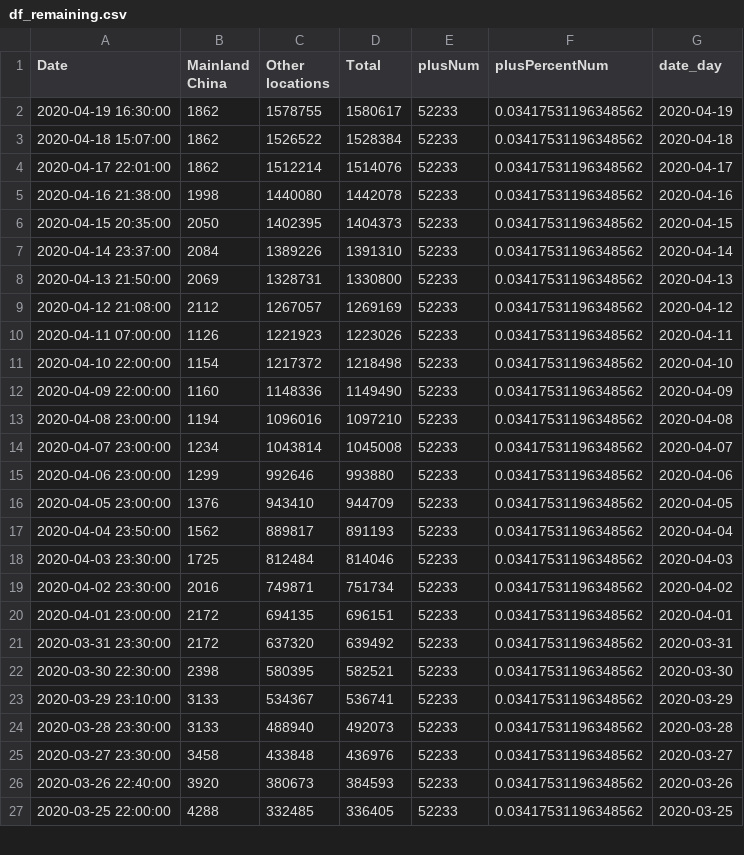
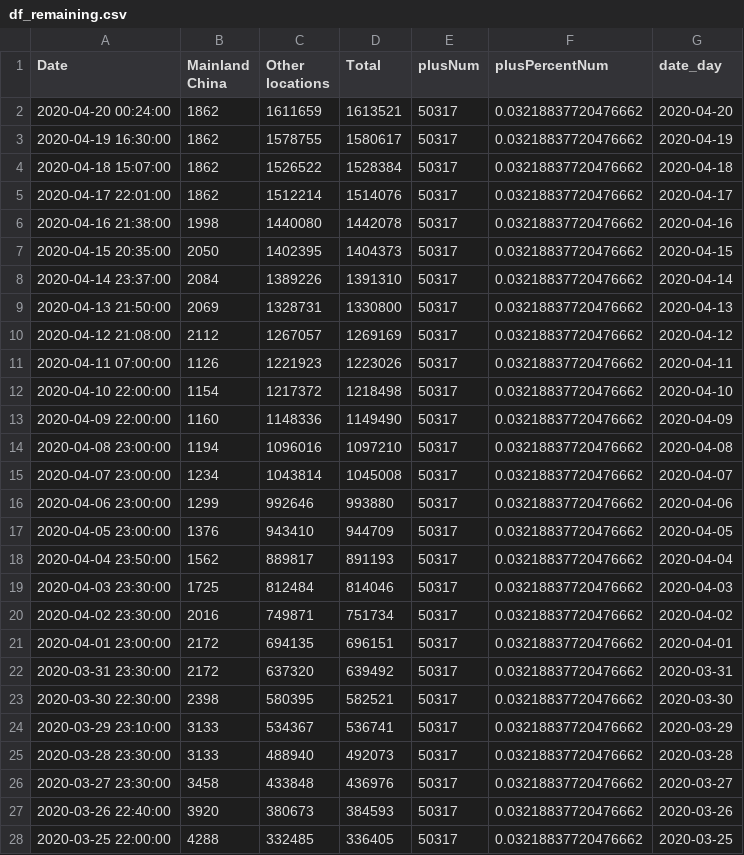
Before and after one commit to ihapoorv/data-updated, a CSV file: df_remaining.csv, drawn as a sheet; only a part is shown; the diff covers the shown part only.

Commit message:
Data0044

```diff
--- a/df_remaining.csv
+++ b/df_remaining.csv
@@ -1,27 +1,28 @@
 Date,Mainland China,Other locations,Total,plusNum,plusPercentNum,date_day
-2020-04-19 16:30:00,1862,1578755,1580617,52233,0.03417531196348562,2020-04-19
-2020-04-18 15:07:00,1862,1526522,1528384,52233,0.03417531196348562,2020-04-18
-2020-04-17 22:01:00,1862,1512214,1514076,52233,0.03417531196348562,2020-04-17
-2020-04-16 21:38:00,1998,1440080,1442078,52233,0.03417531196348562,2020-04-16
-2020-04-15 20:35:00,2050,1402395,1404373,52233,0.03417531196348562,2020-04-15
-2020-04-14 23:37:00,2084,1389226,1391310,52233,0.03417531196348562,2020-04-14
-2020-04-13 21:50:00,2069,1328731,1330800,52233,0.03417531196348562,2020-04-13
-2020-04-12 21:08:00,2112,1267057,1269169,52233,0.03417531196348562,2020-04-12
-2020-04-11 07:00:00,1126,1221923,1223026,52233,0.03417531196348562,2020-04-11
-2020-04-10 22:00:00,1154,1217372,1218498,52233,0.03417531196348562,2020-04-10
-2020-04-09 22:00:00,1160,1148336,1149490,52233,0.03417531196348562,2020-04-09
-2020-04-08 23:00:00,1194,1096016,1097210,52233,0.03417531196348562,2020-04-08
-2020-04-07 23:00:00,1234,1043814,1045008,52233,0.03417531196348562,2020-04-07
-2020-04-06 23:00:00,1299,992646,993880,52233,0.03417531196348562,2020-04-06
-2020-04-05 23:00:00,1376,943410,944709,52233,0.03417531196348562,2020-04-05
-2020-04-04 23:50:00,1562,889817,891193,52233,0.03417531196348562,2020-04-04
-2020-04-03 23:30:00,1725,812484,814046,52233,0.03417531196348562,2020-04-03
-2020-04-02 23:30:00,2016,749871,751734,52233,0.03417531196348562,2020-04-02
-2020-04-01 23:00:00,2172,694135,696151,52233,0.03417531196348562,2020-04-01
-2020-03-31 23:30:00,2172,637320,639492,52233,0.03417531196348562,2020-03-31
-2020-03-30 22:30:00,2398,580395,582521,52233,0.03417531196348562,2020-03-30
-2020-03-29 23:10:00,3133,534367,536741,52233,0.03417531196348562,2020-03-29
-2020-03-28 23:30:00,3133,488940,492073,52233,0.03417531196348562,2020-03-28
-2020-03-27 23:30:00,3458,433848,436976,52233,0.03417531196348562,2020-03-27
-2020-03-26 22:40:00,3920,380673,384593,52233,0.03417531196348562,2020-03-26
-2020-03-25 22:00:00,4288,332485,336405,52233,0.03417531196348562,2020-03-25
+2020-04-20 00:24:00,1862,1611659,1613521,50317,0.03218837720476662,2020-04-20
+2020-04-19 16:30:00,1862,1578755,1580617,50317,0.03218837720476662,2020-04-19
+2020-04-18 15:07:00,1862,1526522,1528384,50317,0.03218837720476662,2020-04-18
+2020-04-17 22:01:00,1862,1512214,1514076,50317,0.03218837720476662,2020-04-17
+2020-04-16 21:38:00,1998,1440080,1442078,50317,0.03218837720476662,2020-04-16
+2020-04-15 20:35:00,2050,1402395,1404373,50317,0.03218837720476662,2020-04-15
+2020-04-14 23:37:00,2084,1389226,1391310,50317,0.03218837720476662,2020-04-14
+2020-04-13 21:50:00,2069,1328731,1330800,50317,0.03218837720476662,2020-04-13
+2020-04-12 21:08:00,2112,1267057,1269169,50317,0.03218837720476662,2020-04-12
+2020-04-11 07:00:00,1126,1221923,1223026,50317,0.03218837720476662,2020-04-11
+2020-04-10 22:00:00,1154,1217372,1218498,50317,0.03218837720476662,2020-04-10
+2020-04-09 22:00:00,1160,1148336,1149490,50317,0.03218837720476662,2020-04-09
+2020-04-08 23:00:00,1194,1096016,1097210,50317,0.03218837720476662,2020-04-08
+2020-04-07 23:00:00,1234,1043814,1045008,50317,0.03218837720476662,2020-04-07
+2020-04-06 23:00:00,1299,992646,993880,50317,0.03218837720476662,2020-04-06
+2020-04-05 23:00:00,1376,943410,944709,50317,0.03218837720476662,2020-04-05
+2020-04-04 23:50:00,1562,889817,891193,50317,0.03218837720476662,2020-04-04
+2020-04-03 23:30:00,1725,812484,814046,50317,0.03218837720476662,2020-04-03
+2020-04-02 23:30:00,2016,749871,751734,50317,0.03218837720476662,2020-04-02
+2020-04-01 23:00:00,2172,694135,696151,50317,0.03218837720476662,2020-04-01
+2020-03-31 23:30:00,2172,637320,639492,50317,0.03218837720476662,2020-03-31
+2020-03-30 22:30:00,2398,580395,582521,50317,0.03218837720476662,2020-03-30
+2020-03-29 23:10:00,3133,534367,536741,50317,0.03218837720476662,2020-03-29
+2020-03-28 23:30:00,3133,488940,492073,50317,0.03218837720476662,2020-03-28
+2020-03-27 23:30:00,3458,433848,436976,50317,0.03218837720476662,2020-03-27
+2020-03-26 22:40:00,3920,380673,384593,50317,0.03218837720476662,2020-03-26
+2020-03-25 22:00:00,4288,332485,336405,50317,0.03218837720476662,2020-03-25
```
Also changed, not shown: 128 edited cells elsewhere in this file, 2020-04-12-21-00_data.csv, df_confirmed.csv, 2 other files.
